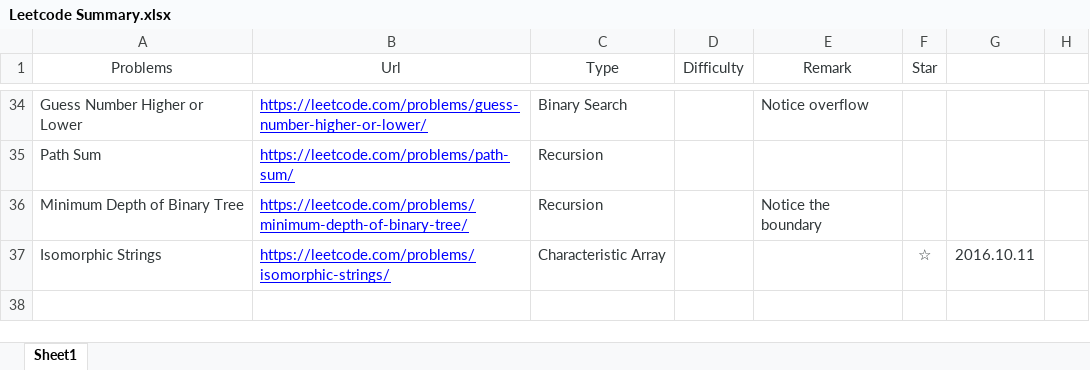
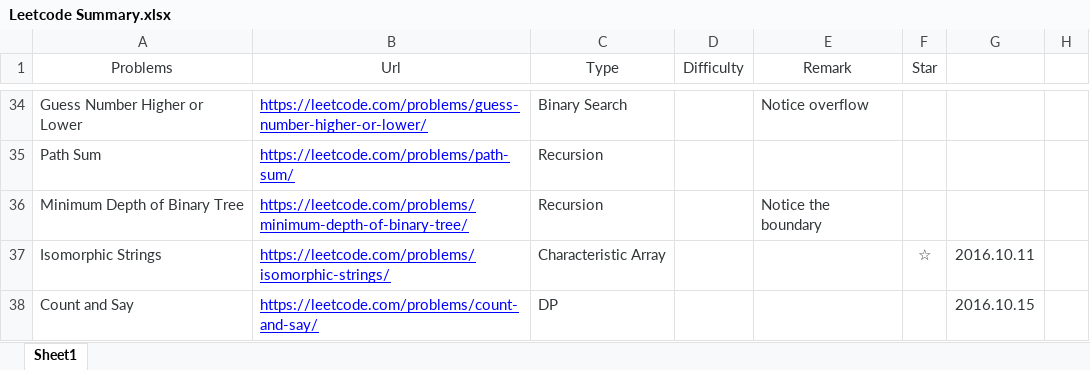
Before and after one commit to jiupengsun/MyProjects, an Excel workbook: Leetcode/Leetcode Summary.xlsx, sheet Sheet1, drawn as a sheet; only a part is shown, gaps mark what is left out; values as stored, in another font and other column widths than the file's, no borders; the diff names each change by its address in the sheet, - before the commit and + after, or states it on an @@ line.

Commit message:
leetcode

```diff
--- a/Leetcode/Leetcode Summary.xlsx (sheet Sheet1)
+++ b/Leetcode/Leetcode Summary.xlsx (sheet Sheet1)
+row 38: Count and Say | https://leetcode.com/problems/count-and-say/ | DP |  |  |  | 2016.10.15
```
Also changed, not shown: 2 other files.
